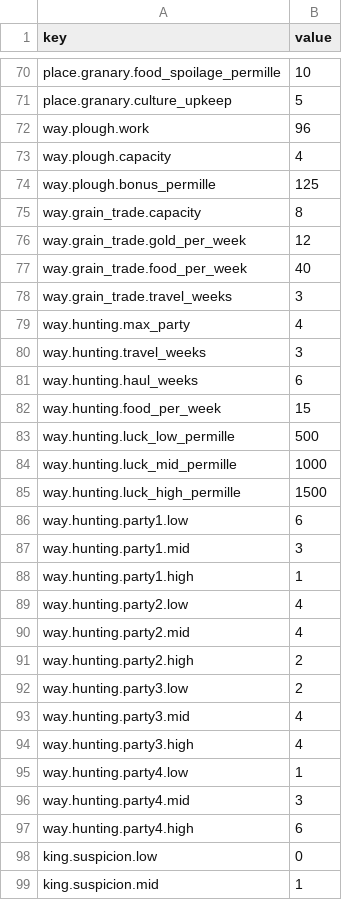
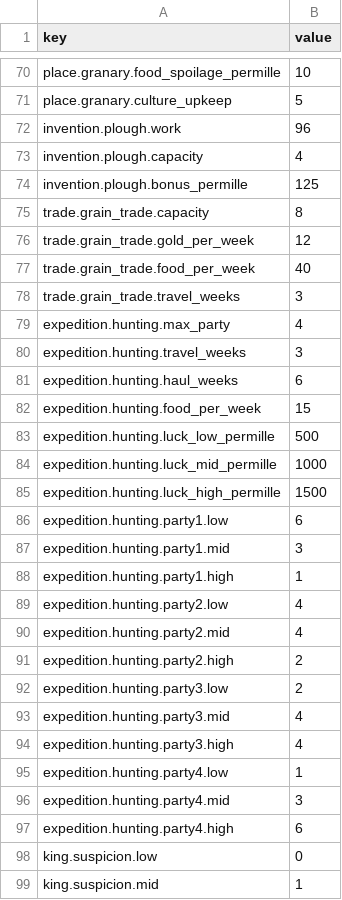
Before and after one commit to grrrisu/my_liege, a CSV file: priv/balance_inputs.csv, drawn as a sheet; only a part is shown, gaps mark what is left out; the diff covers the shown part only.

```diff
--- a/priv/balance_inputs.csv
+++ b/priv/balance_inputs.csv
@@ -71,28 +71,28 @@ place.granary.food_spoilage_permille,10
 place.granary.culture_upkeep,5
-way.plough.work,96
-way.plough.capacity,4
-way.plough.bonus_permille,125
-way.grain_trade.capacity,8
-way.grain_trade.gold_per_week,12
-way.grain_trade.food_per_week,40
-way.grain_trade.travel_weeks,3
-way.hunting.max_party,4
-way.hunting.travel_weeks,3
-way.hunting.haul_weeks,6
-way.hunting.food_per_week,15
-way.hunting.luck_low_permille,500
-way.hunting.luck_mid_permille,1000
-way.hunting.luck_high_permille,1500
-way.hunting.party1.low,6
-way.hunting.party1.mid,3
-way.hunting.party1.high,1
-way.hunting.party2.low,4
-way.hunting.party2.mid,4
-way.hunting.party2.high,2
-way.hunting.party3.low,2
-way.hunting.party3.mid,4
-way.hunting.party3.high,4
-way.hunting.party4.low,1
-way.hunting.party4.mid,3
-way.hunting.party4.high,6
+invention.plough.work,96
+invention.plough.capacity,4
+invention.plough.bonus_permille,125
+trade.grain_trade.capacity,8
+trade.grain_trade.gold_per_week,12
+trade.grain_trade.food_per_week,40
+trade.grain_trade.travel_weeks,3
+expedition.hunting.max_party,4
+expedition.hunting.travel_weeks,3
+expedition.hunting.haul_weeks,6
+expedition.hunting.food_per_week,15
+expedition.hunting.luck_low_permille,500
+expedition.hunting.luck_mid_permille,1000
+expedition.hunting.luck_high_permille,1500
+expedition.hunting.party1.low,6
+expedition.hunting.party1.mid,3
+expedition.hunting.party1.high,1
+expedition.hunting.party2.low,4
+expedition.hunting.party2.mid,4
+expedition.hunting.party2.high,2
+expedition.hunting.party3.low,2
+expedition.hunting.party3.mid,4
+expedition.hunting.party3.high,4
+expedition.hunting.party4.low,1
+expedition.hunting.party4.mid,3
+expedition.hunting.party4.high,6
 king.suspicion.low,0
```
Also changed, not shown: 4 edited cells elsewhere in this file, priv/balance_inputs_advanced.csv, 33 other files.
